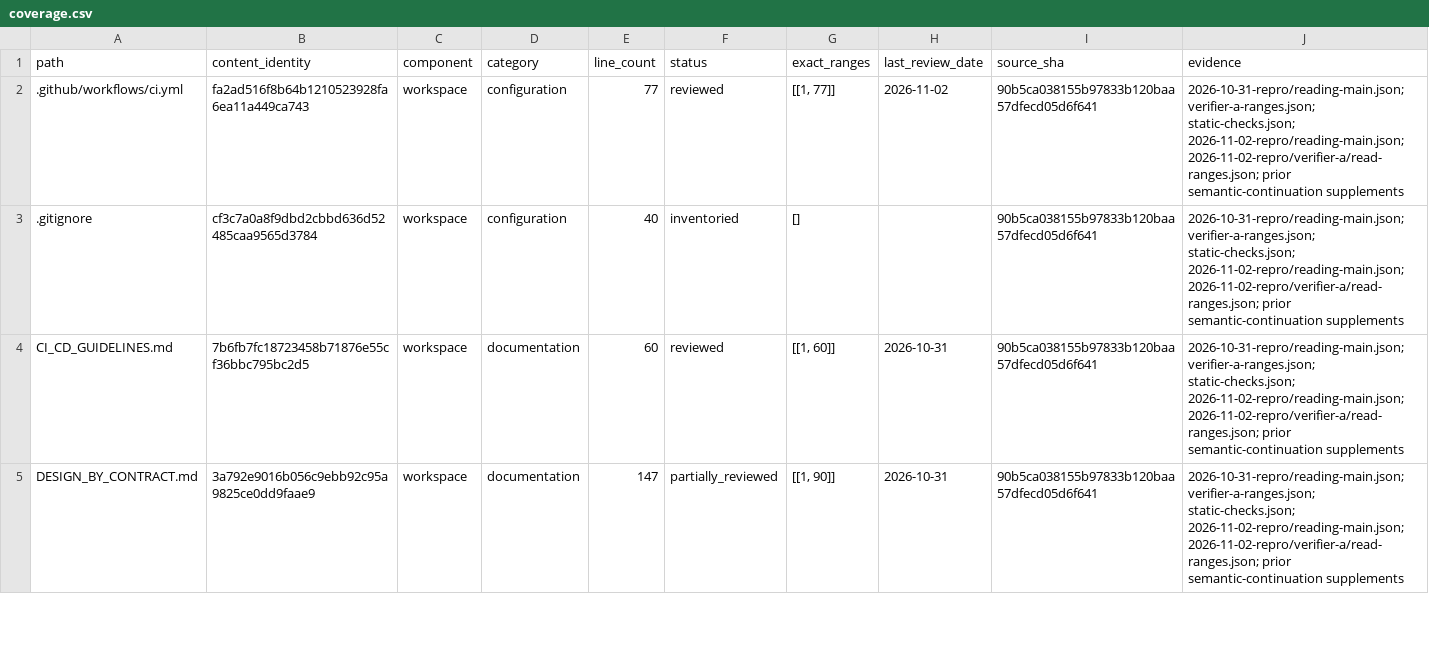
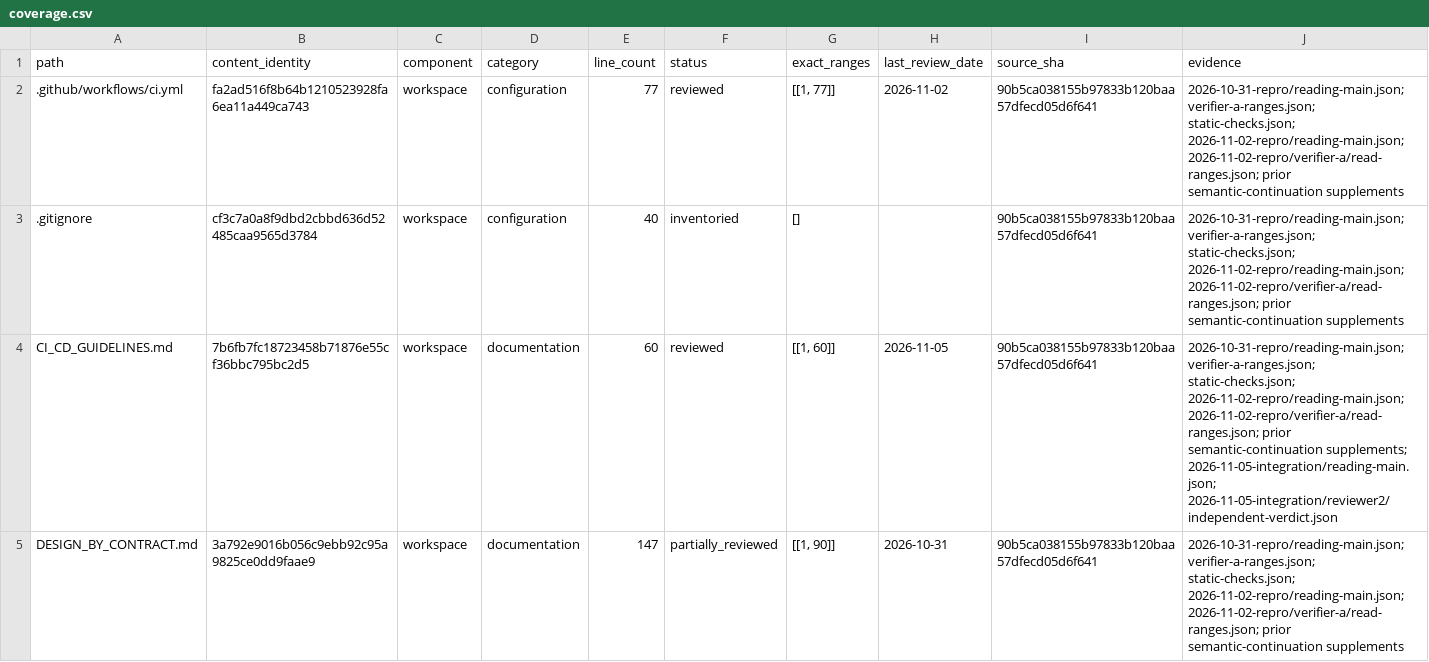
Before and after one commit to sasasqt/invest, a CSV file: audits/gpt/coverage.csv, drawn as a sheet; only a part is shown; the diff covers the shown part only.

Commit message:
audit: record 2026-11-05 integration and recovery review

```diff
--- a/audits/gpt/coverage.csv
+++ b/audits/gpt/coverage.csv
@@ -3,3 +3,3 @@ path,content_identity,component,category,line_count,status,exact_ranges,last_rev
 .gitignore,cf3c7a0a8f9dbd2cbbd636d52485caa9565d3784,workspace,configuration,40,inventoried,[],,90b5ca038155b97833b120baa57dfecd05d6f641,2026-10-31-repro/reading-main.json; verifier-a-ranges.json; static-checks.json; 2026-11-02-repro/reading-main.json; 2026-11-02-repro/verifier-a/read-ranges.json; prior semantic-continuation supplements
-CI_CD_GUIDELINES.md,7b6fb7fc18723458b71876e55cf36bbc795bc2d5,workspace,documentation,60,reviewed,"[[1, 60]]",2026-10-31,90b5ca038155b97833b120baa57dfecd05d6f641,2026-10-31-repro/reading-main.json; verifier-a-ranges.json; static-checks.json; 2026-11-02-repro/reading-main.json; 2026-11-02-repro/verifier-a/read-ranges.json; prior semantic-continuation supplements
+CI_CD_GUIDELINES.md,7b6fb7fc18723458b71876e55cf36bbc795bc2d5,workspace,documentation,60,reviewed,"[[1, 60]]",2026-11-05,90b5ca038155b97833b120baa57dfecd05d6f641,2026-10-31-repro/reading-main.json; verifier-a-ranges.json; static-checks.json; 2026-11-02-repro/reading-main.json; 2026-11-02-repro/verifier-a/read-ranges.json; prior semantic-continuation supplements; 2026-11-05-integration/reading-main.json; 2026-11-05-integration/reviewer2/independent-verdict.json
 DESIGN_BY_CONTRACT.md,3a792e9016b056c9ebb92c95a9825ce0dd9faae9,workspace,documentation,147,partially_reviewed,"[[1, 90]]",2026-10-31,90b5ca038155b97833b120baa57dfecd05d6f641,2026-10-31-repro/reading-main.json; verifier-a-ranges.json; static-checks.json; 2026-11-02-repro/reading-main.json; 2026-11-02-repro/verifier-a/read-ranges.json; prior semantic-continuation supplements
```
Also changed, not shown: 34 edited cells elsewhere in this file, 29 other files.
